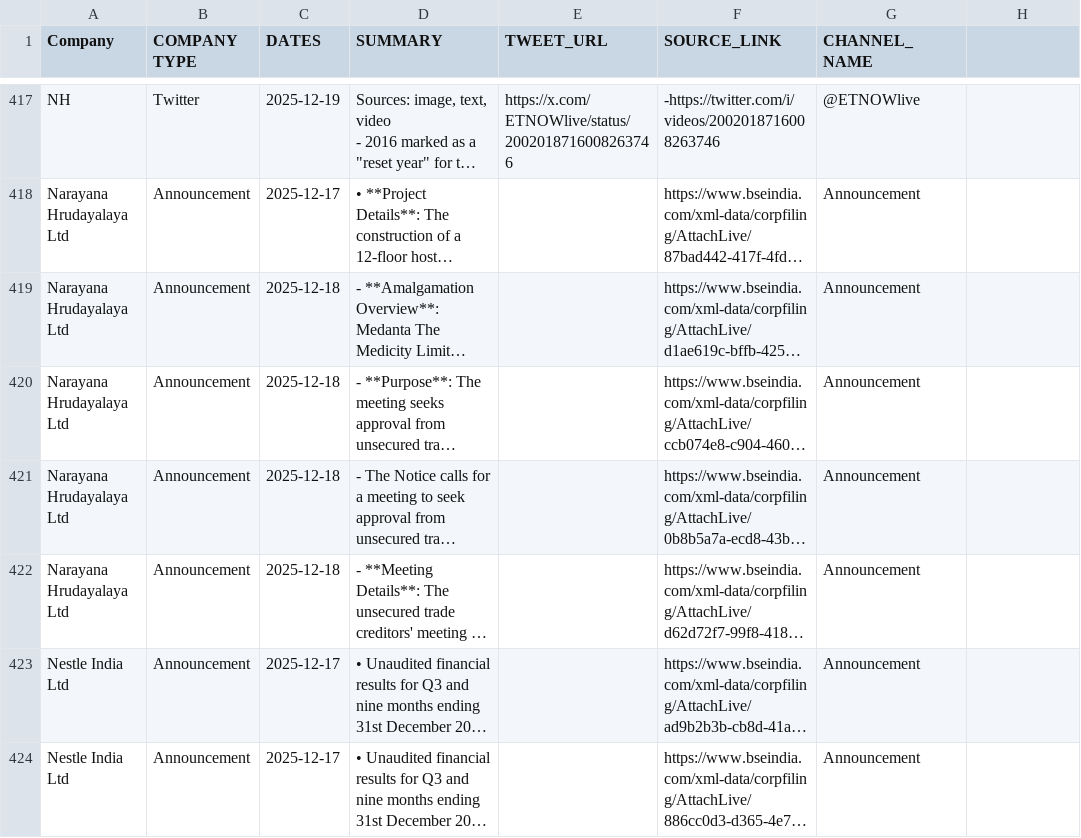
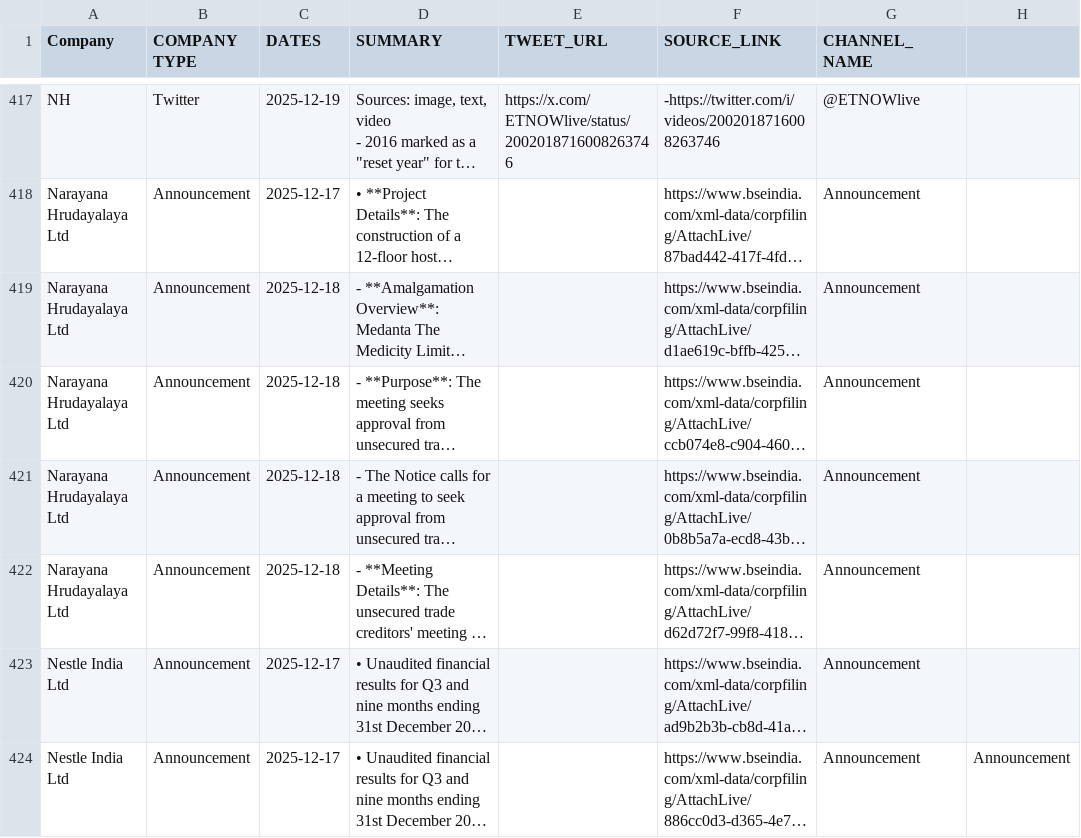
Before and after one commit to Abdulmasood14/announcement_twitter-dashboard, a CSV file: data/announcements.csv, drawn as a sheet; only a part is shown, gaps mark what is left out; long unchanged cells end in …; the diff covers the shown part only; the diff names each change by its address in the sheet, - before the commit and + after, or states it on an @@ line.

Commit message:
Update announcements.csv

```diff
--- a/data/announcements.csv
+++ b/data/announcements.csv
-H424: (empty)
+H424: Announcement
```
Also changed, not shown: 1 added row and 1 removed row elsewhere in this file.
